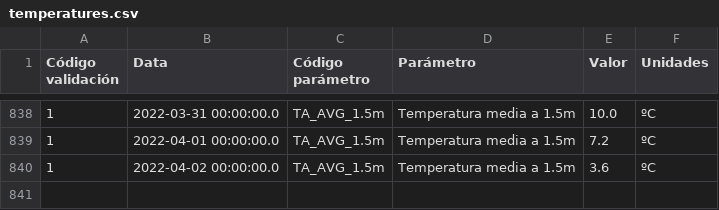
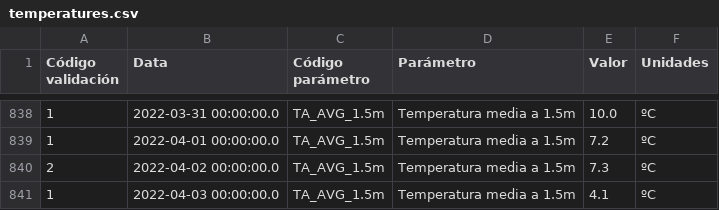
Before and after one commit to maqroll/electricity_consumption, a CSV file: temperatures.csv, drawn as a sheet; only a part is shown, gaps mark what is left out.

```diff
--- a/temperatures.csv
+++ b/temperatures.csv
@@ -839,2 +839,3 @@
 "1","2022-04-01 00:00:00.0","TA_AVG_1.5m","Temperatura media a 1.5m","7.2","ºC"
-"1","2022-04-02 00:00:00.0","TA_AVG_1.5m","Temperatura media a 1.5m","3.6","ºC"
+"2","2022-04-02 00:00:00.0","TA_AVG_1.5m","Temperatura media a 1.5m","7.3","ºC"
+"1","2022-04-03 00:00:00.0","TA_AVG_1.5m","Temperatura media a 1.5m","4.1","ºC"
```
